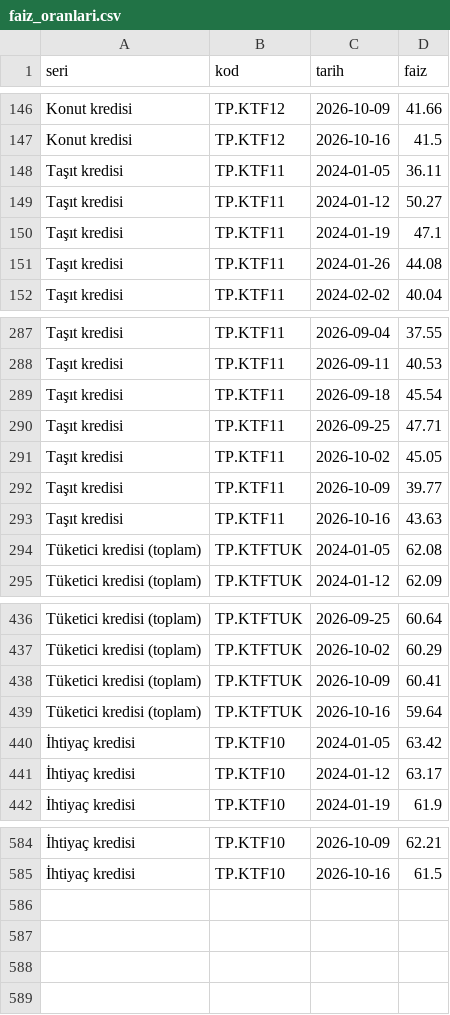
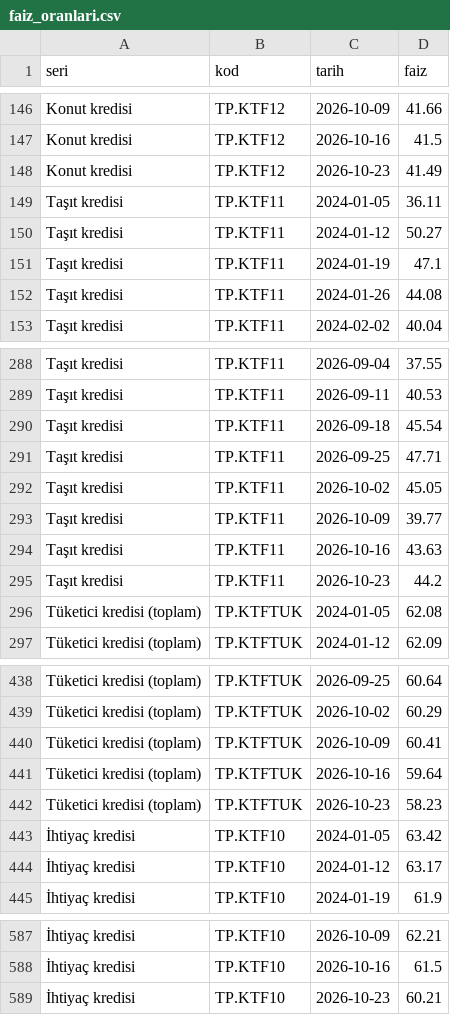
Before and after one commit to erdoganturhan1986-maker/Taksitlio-Haber-Kaynagi, a CSV file: data/faiz_oranlari.csv, drawn as a sheet; only a part is shown, gaps mark what is left out; the diff names each change by its address in the sheet, - before the commit and + after, or states it on an @@ line.

```diff
--- a/data/faiz_oranlari.csv
+++ b/data/faiz_oranlari.csv
+row 148: Konut kredisi | TP.KTF12 | 2026-10-23 | 41.49
+row 295: Taşıt kredisi | TP.KTF11 | 2026-10-23 | 44.2
+row 442: Tüketici kredisi (toplam) | TP.KTFTUK | 2026-10-23 | 58.23
+row 589: İhtiyaç kredisi | TP.KTF10 | 2026-10-23 | 60.21
```
Also changed, not shown: 1 other file.
